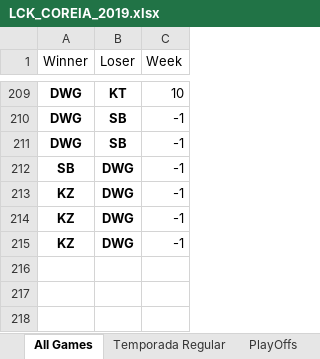
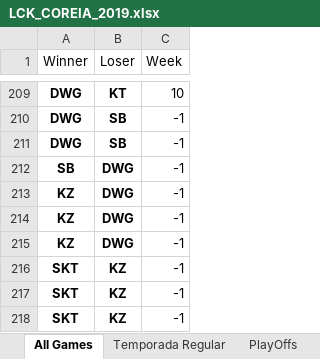
Before and after one commit to BrunodePauloAlmeida/Games_Prediction, an Excel workbook: LCK_COREIA_2019.xlsx, sheet All Games, drawn as a sheet; only a part is shown, gaps mark what is left out; values as stored, in another font and other column widths than the file's, no borders; the diff names each change by its address in the sheet, - before the commit and + after, or states it on an @@ line.

```diff
--- a/LCK_COREIA_2019.xlsx (sheet All Games)
+++ b/LCK_COREIA_2019.xlsx (sheet All Games)
+row 216: SKT | KZ | -1
+row 217: SKT | KZ | -1
+row 218: SKT | KZ | -1
```
Also changed, not shown: CBLOL_BRASIL_2019.xlsx, LCS_USA_2019.xlsx, 4 other files.
